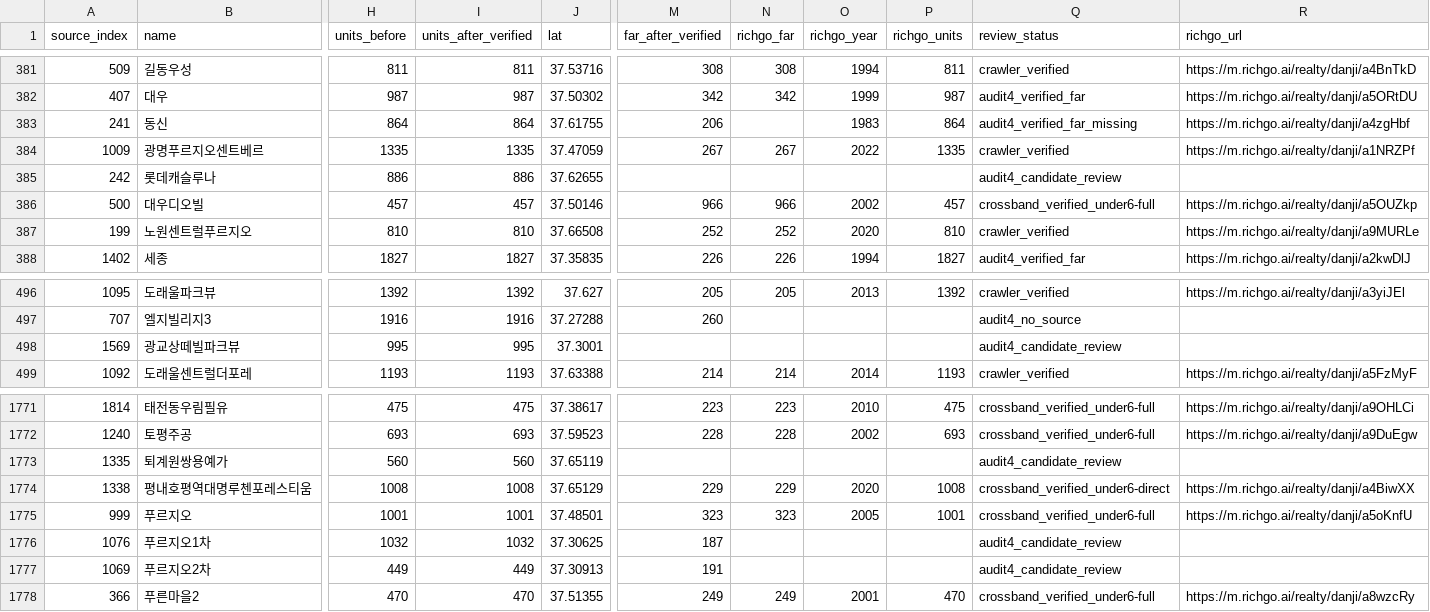
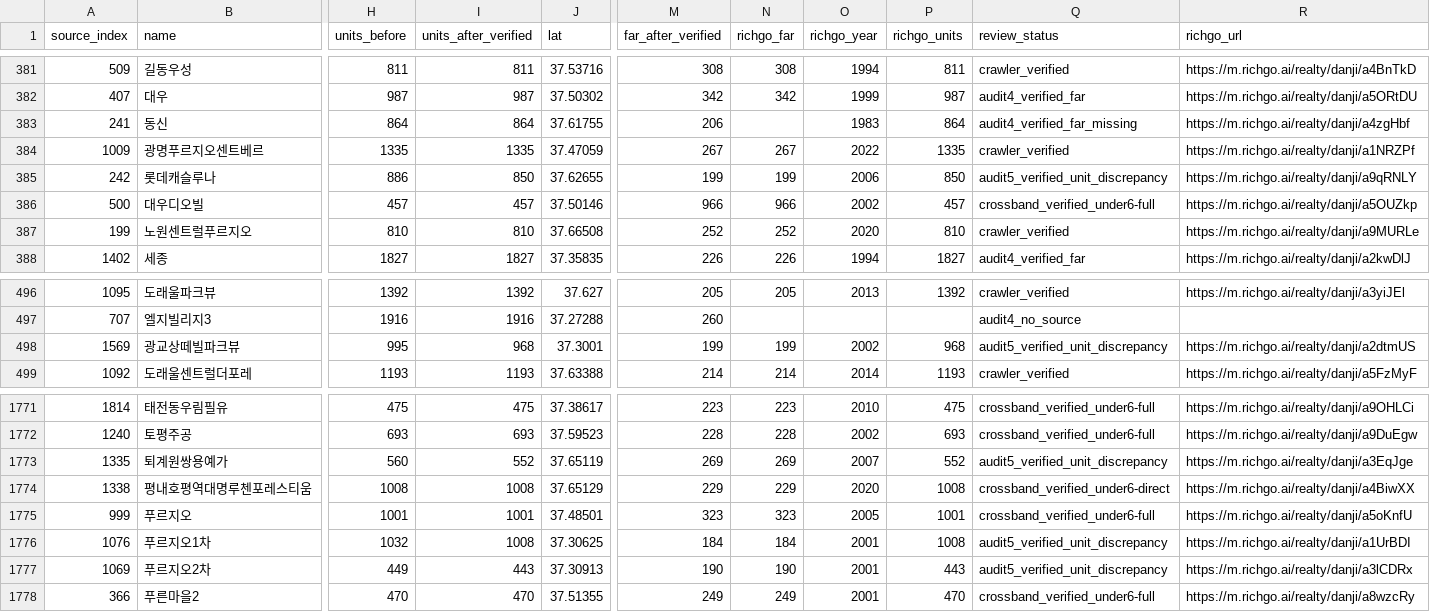
Before and after one commit to shinstory1234-hub/-honbab-map, a CSV file: docs/richgo-6to10-full-coverage-20261118.csv, drawn as a sheet; only a part is shown, gaps mark what is left out; the diff covers the shown part only; the diff names each change by its address in the sheet, - before the commit and + after, or states it on an @@ line.

```diff
--- a/docs/richgo-6to10-full-coverage-20261118.csv
+++ b/docs/richgo-6to10-full-coverage-20261118.csv
-I385 (units_after_verified): 886
+I385 (units_after_verified): 850
-M385 (far_after_verified): (empty)
+M385 (far_after_verified): 199
-N385 (richgo_far): (empty)
+N385 (richgo_far): 199
-O385 (richgo_year): (empty)
+O385 (richgo_year): 2006
-P385 (richgo_units): (empty)
+P385 (richgo_units): 850
-Q385 (review_status): audit4_candidate_review
+Q385 (review_status): audit5_verified_unit_discrepancy
-R385 (richgo_url): (empty)
+R385 (richgo_url): https://m.richgo.ai/realty/danji/a9qRNLY
-I498 (units_after_verified): 995
+I498 (units_after_verified): 968
-M498 (far_after_verified): (empty)
+M498 (far_after_verified): 199
-N498 (richgo_far): (empty)
+N498 (richgo_far): 199
-O498 (richgo_year): (empty)
+O498 (richgo_year): 2002
-P498 (richgo_units): (empty)
+P498 (richgo_units): 968
-Q498 (review_status): audit4_candidate_review
+Q498 (review_status): audit5_verified_unit_discrepancy
-R498 (richgo_url): (empty)
+R498 (richgo_url): https://m.richgo.ai/realty/danji/a2dtmUS
-I1773 (units_after_verified): 560
+I1773 (units_after_verified): 552
-M1773 (far_after_verified): (empty)
+M1773 (far_after_verified): 269
-N1773 (richgo_far): (empty)
+N1773 (richgo_far): 269
-O1773 (richgo_year): (empty)
+O1773 (richgo_year): 2007
-P1773 (richgo_units): (empty)
+P1773 (richgo_units): 552
-Q1773 (review_status): audit4_candidate_review
+Q1773 (review_status): audit5_verified_unit_discrepancy
-R1773 (richgo_url): (empty)
+R1773 (richgo_url): https://m.richgo.ai/realty/danji/a3EqJge
-I1776 (units_after_verified): 1032
+I1776 (units_after_verified): 1008
-M1776 (far_after_verified): 187
+M1776 (far_after_verified): 184
-N1776 (richgo_far): (empty)
+N1776 (richgo_far): 184
-O1776:O1777 (richgo_year): (empty)
+O1776:O1777 (richgo_year): 2001
-P1776 (richgo_units): (empty)
+P1776 (richgo_units): 1008
-Q1776:Q1777 (review_status): audit4_candidate_review
+Q1776:Q1777 (review_status): audit5_verified_unit_discrepancy
-R1776 (richgo_url): (empty)
+R1776 (richgo_url): https://m.richgo.ai/realty/danji/a1UrBDI
-I1777 (units_after_verified): 449
+I1777 (units_after_verified): 443
-M1777 (far_after_verified): 191
+M1777 (far_after_verified): 190
-N1777 (richgo_far): (empty)
+N1777 (richgo_far): 190
-P1777 (richgo_units): (empty)
+P1777 (richgo_units): 443
-R1777 (richgo_url): (empty)
+R1777 (richgo_url): https://m.richgo.ai/realty/danji/a3lCDRx
```
Also changed, not shown: 131 edited cells elsewhere in this file.
